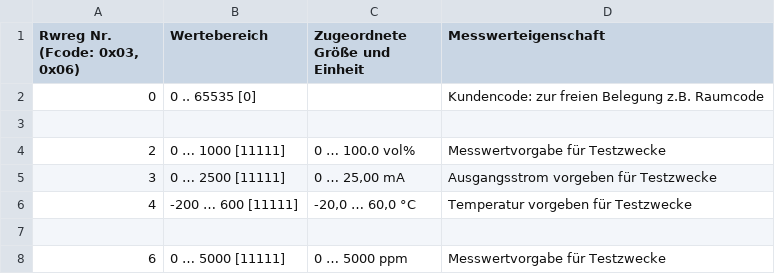
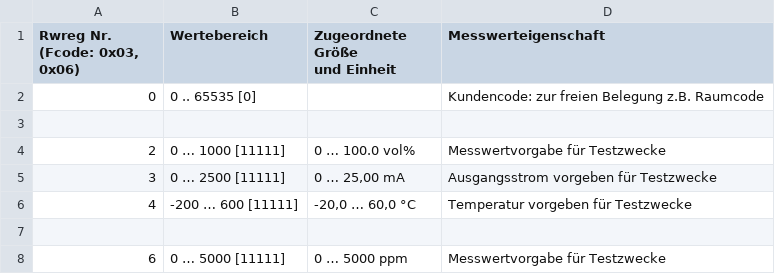
Before and after one commit to RA-GAS-GmbH/rgms_konfig, a CSV file: resources/Sensor-MB-CO2_O2_REV1_0-Rwreg.csv, drawn as a sheet; only a part is shown.

```diff
--- a/resources/Sensor-MB-CO2_O2_REV1_0-Rwreg.csv
+++ b/resources/Sensor-MB-CO2_O2_REV1_0-Rwreg.csv
@@ -1,2 +1,4 @@
-"Rwreg Nr. (Fcode: 0x03, 0x06)",Wertebereich,"Zugeordnete Größe und Einheit",Messwerteigenschaft
+"Rwreg Nr.
+(Fcode: 0x03, 0x06)",Wertebereich,"Zugeordnete Größe
+und Einheit",Messwerteigenschaft
 0,0 .. 65535 [0],,Kundencode: zur freien Belegung z.B. Raumcode
```
Also changed, not shown: resources/Sensor-MB-CO2_O2_REV1_0-Rreg.csv, resources/Sensor-MB-NAP5X_REV1_0-Rreg.csv, 16 other files.
